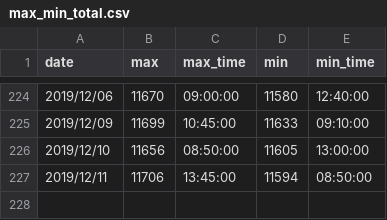
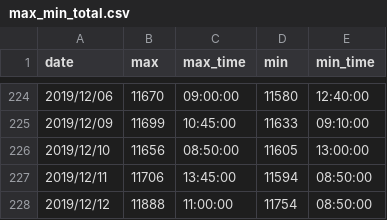
Before and after one commit to ngxial03/Future, a CSV file: out/max_min_total.csv, drawn as a sheet; only a part is shown, gaps mark what is left out.

```diff
--- a/out/max_min_total.csv
+++ b/out/max_min_total.csv
@@ -227 +227,2 @@ date,max,max_time,min,min_time
 2019/12/11,11706,13:45:00,11594,08:50:00
+2019/12/12,11888,11:00:00,11754,08:50:00
```
Also changed, not shown: out/happy_201912.csv, out/happy_total.csv, 2 other files.
